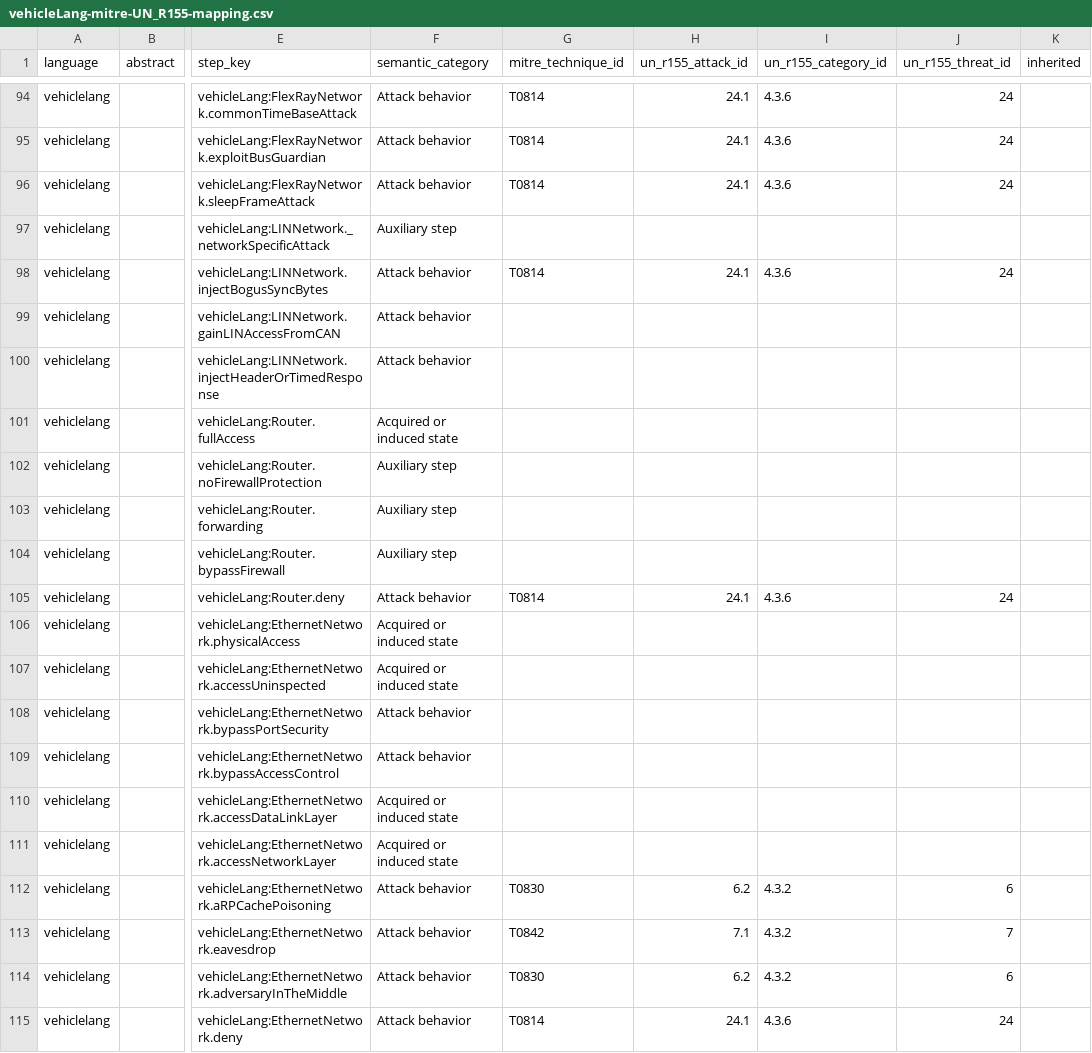
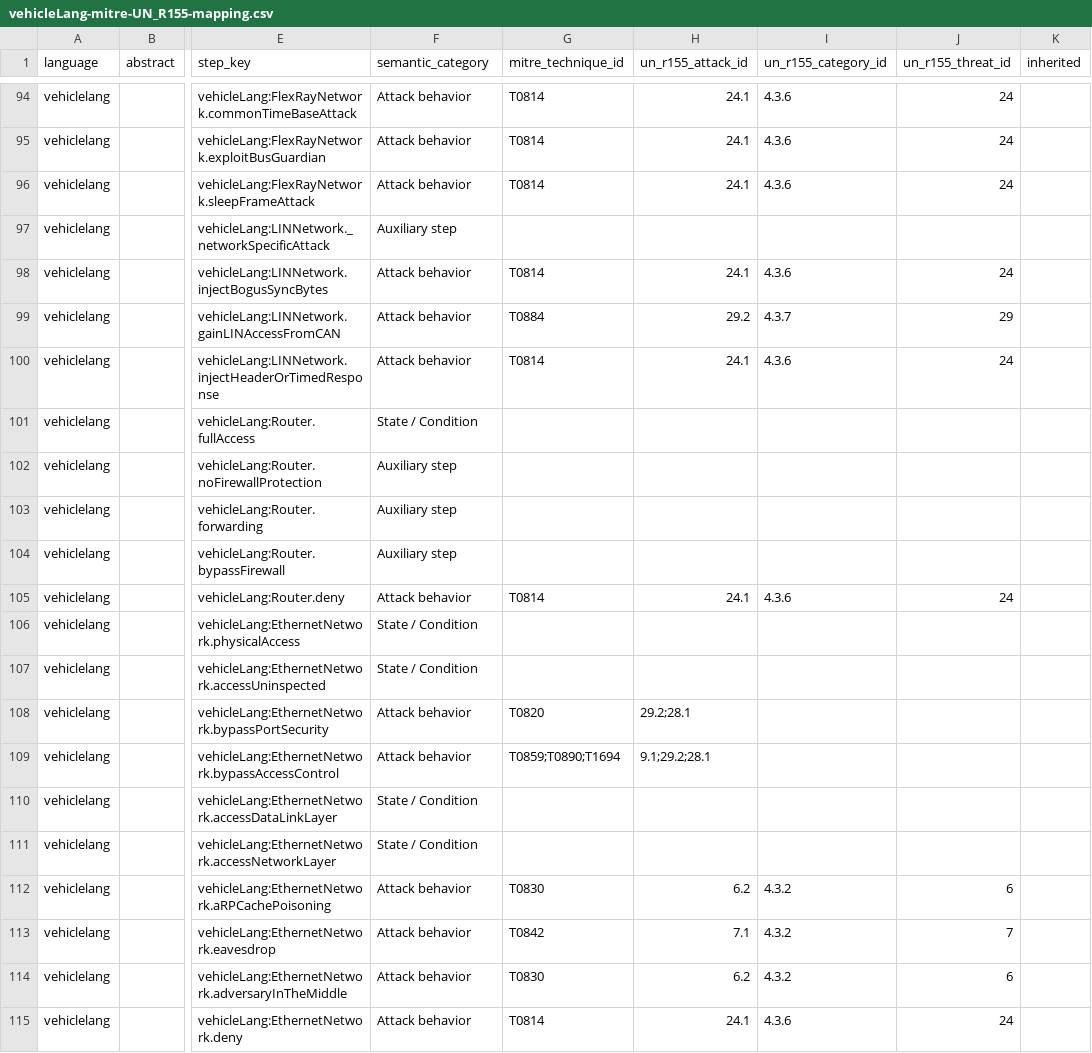
Before and after one commit to HackProof/AutoTARA, a CSV file: db/data/vehicleLang-mitre-UN_R155-mapping.csv, drawn as a sheet; only a part is shown, gaps mark what is left out; the diff covers the shown part only; the diff names each change by its address in the sheet, - before the commit and + after, or states it on an @@ line.

```diff
--- a/db/data/vehicleLang-mitre-UN_R155-mapping.csv
+++ b/db/data/vehicleLang-mitre-UN_R155-mapping.csv
-G99 (mitre_technique_id): (empty)
+G99 (mitre_technique_id): T0884
-H99 (un_r155_attack_id): (empty)
+H99 (un_r155_attack_id): 29.2
-I99 (un_r155_category_id): (empty)
+I99 (un_r155_category_id): 4.3.7
-J99 (un_r155_threat_id): (empty)
+J99 (un_r155_threat_id): 29
-G100 (mitre_technique_id): (empty)
+G100 (mitre_technique_id): T0814
-H100 (un_r155_attack_id): (empty)
+H100 (un_r155_attack_id): 24.1
-I100 (un_r155_category_id): (empty)
+I100 (un_r155_category_id): 4.3.6
-J100 (un_r155_threat_id): (empty)
+J100 (un_r155_threat_id): 24
-F101 (semantic_category): Acquired or induced state
+F101 (semantic_category): State / Condition
-F106:F107 (semantic_category): Acquired or induced state
+F106:F107 (semantic_category): State / Condition
-G108 (mitre_technique_id): (empty)
+G108 (mitre_technique_id): T0820
-H108 (un_r155_attack_id): (empty)
+H108 (un_r155_attack_id): 29.2;28.1
-G109 (mitre_technique_id): (empty)
+G109 (mitre_technique_id): T0859;T0890;T1694
-H109 (un_r155_attack_id): (empty)
+H109 (un_r155_attack_id): 9.1;29.2;28.1
-F110:F111 (semantic_category): Acquired or induced state
+F110:F111 (semantic_category): State / Condition
```
Also changed, not shown: 97 edited cells elsewhere in this file, db/data/coreLang-AttackSteps_CTSA_Score.csv, db/data/coreLang-mitre-UN_R155-mapping.csv, 15 other files.
